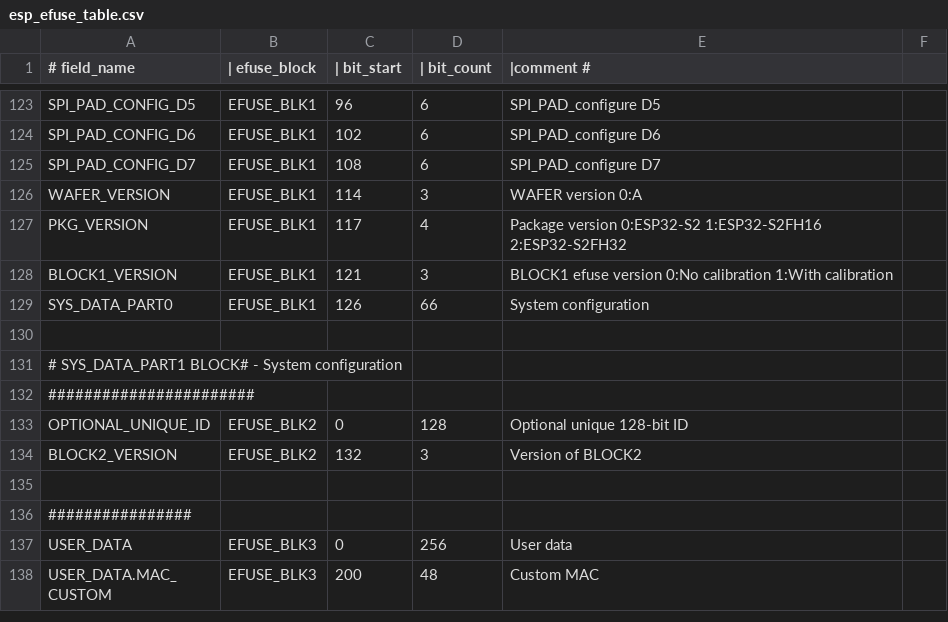
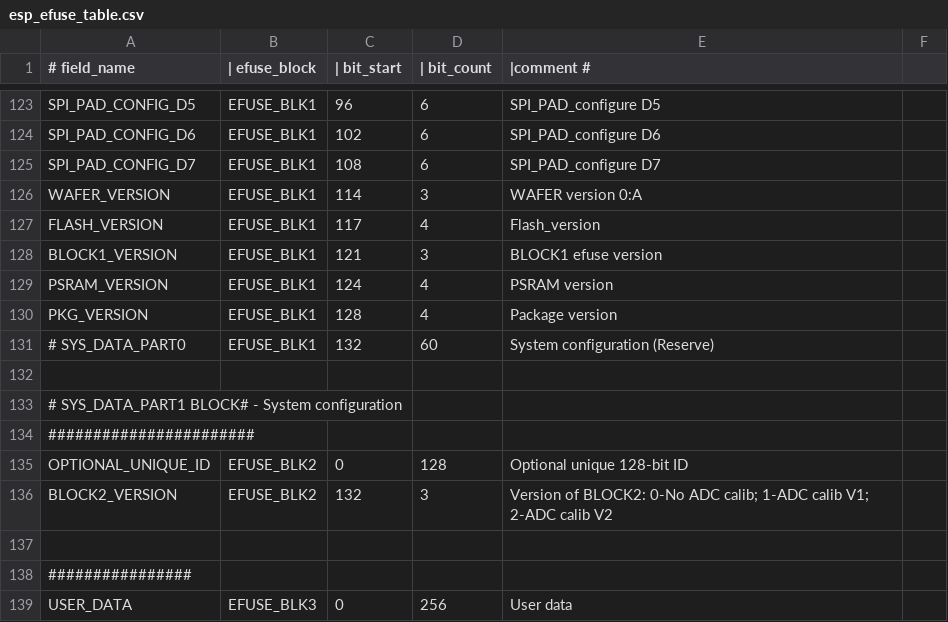
Before and after one commit to 461911662/esp-hal-3rdparty, a CSV file: components/efuse/esp32s2/esp_efuse_table.csv, drawn as a sheet; only a part is shown, gaps mark what is left out; the shorter side is filled out with more unchanged rows.

Commit message:
efuse(esp32s2): Added flash_ver, psram_ver, pkg_ver efuses

```diff
--- a/components/efuse/esp32s2/esp_efuse_table.csv
+++ b/components/efuse/esp32s2/esp_efuse_table.csv
@@ -126,5 +126,7 @@
     WAFER_VERSION,                        EFUSE_BLK1,  114,    3,     WAFER version 0:A
-    PKG_VERSION,                          EFUSE_BLK1,  117,    4,     Package version 0:ESP32-S2 1:ESP32-S2FH16 2:ESP32-S2FH32
-    BLOCK1_VERSION,                       EFUSE_BLK1,  121,    3,     BLOCK1 efuse version 0:No calibration 1:With calibration
-    SYS_DATA_PART0,                       EFUSE_BLK1,  126,   66,     System configuration
+    FLASH_VERSION,                        EFUSE_BLK1,  117,    4,     Flash_version
+    BLOCK1_VERSION,                       EFUSE_BLK1,  121,    3,     BLOCK1 efuse version
+    PSRAM_VERSION,                        EFUSE_BLK1,  124,    4,     PSRAM version
+    PKG_VERSION,                          EFUSE_BLK1,  128,    4,     Package version
+    # SYS_DATA_PART0,                      EFUSE_BLK1,  132,   60,     System configuration (Reserve)
 
@@ -133,3 +135,3 @@
     OPTIONAL_UNIQUE_ID,                   EFUSE_BLK2,    0,  128,     Optional unique 128-bit ID
-    BLOCK2_VERSION,                       EFUSE_BLK2,  132,    3,     Version of BLOCK2
+    BLOCK2_VERSION,                       EFUSE_BLK2,  132,    3,     Version of BLOCK2: 0-No ADC calib; 1-ADC calib V1; 2-ADC calib V2
 
```
Also changed, not shown: 4 other files.
